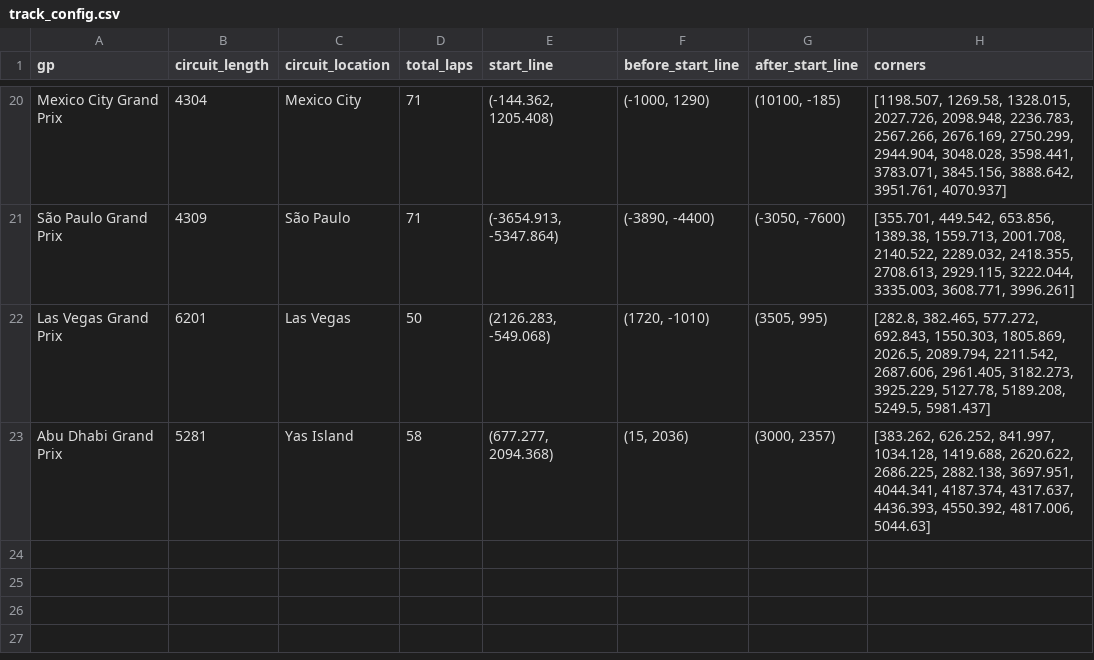
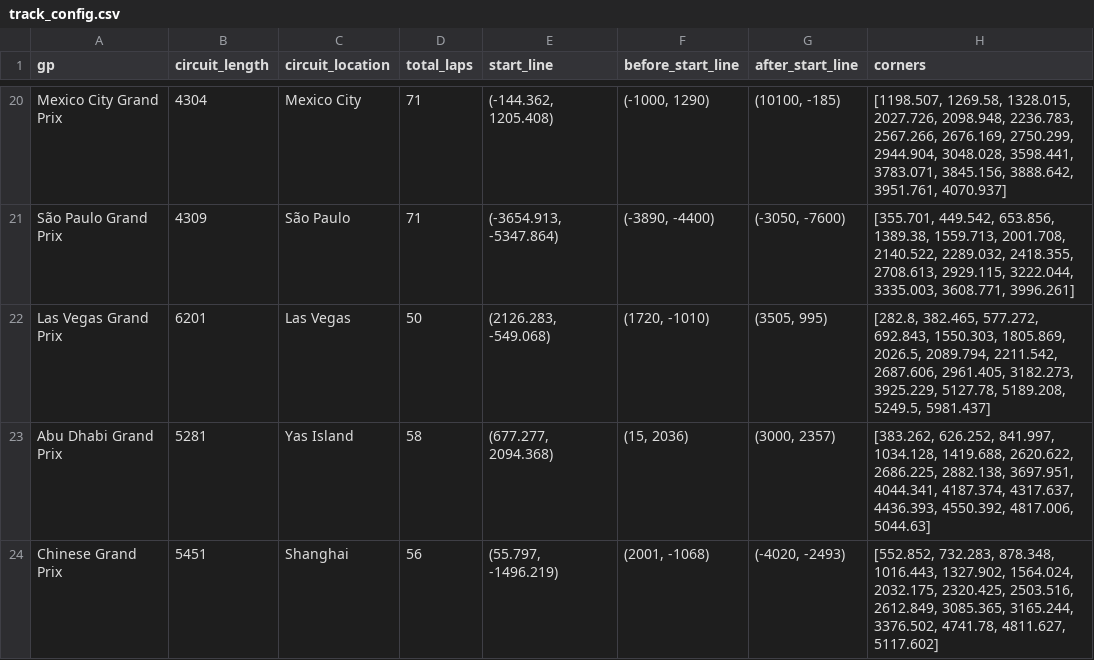
Before and after one commit to gokul-ramesh/f1-live-telemetry, a CSV file: config/track_config.csv, drawn as a sheet; only a part is shown, gaps mark what is left out.

```diff
--- a/config/track_config.csv
+++ b/config/track_config.csv
@@ -23 +23,2 @@ Las Vegas Grand Prix,6201,Las Vegas,50,"(2126.283, -549.068)","(1720, -1010)","(
 Abu Dhabi Grand Prix,5281,Yas Island,58,"(677.277, 2094.368)","(15, 2036)","(3000, 2357)","[383.262, 626.252, 841.997, 1034.128, 1419.688, 2620.622, 2686.225, 2882.138, 3697.951, 4044.341, 4187.374, 4317.637, 4436.393, 4550.392, 4817.006, 5044.63]"
+Chinese Grand Prix,5451,Shanghai,56,"(55.797, -1496.219)","(2001, -1068)","(-4020, -2493)","[552.852, 732.283, 878.348, 1016.443, 1327.902, 1564.024, 2032.175, 2320.425, 2503.516, 2612.849, 3085.365, 3165.244, 3376.502, 4741.78, 4811.627, 5117.602]"
```
Also changed, not shown: 7 other files.
